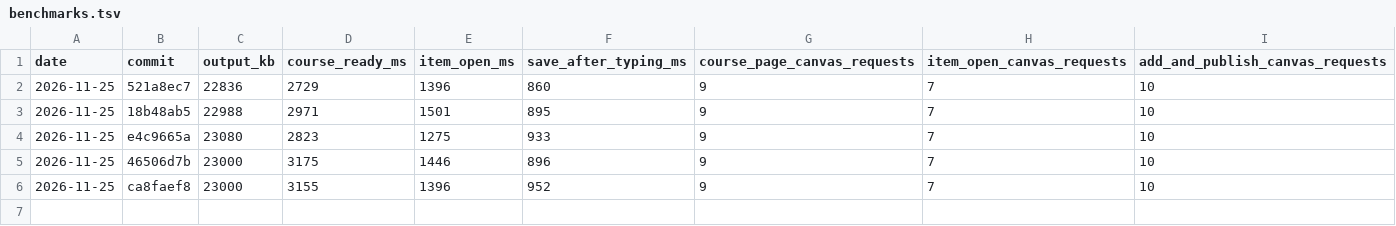
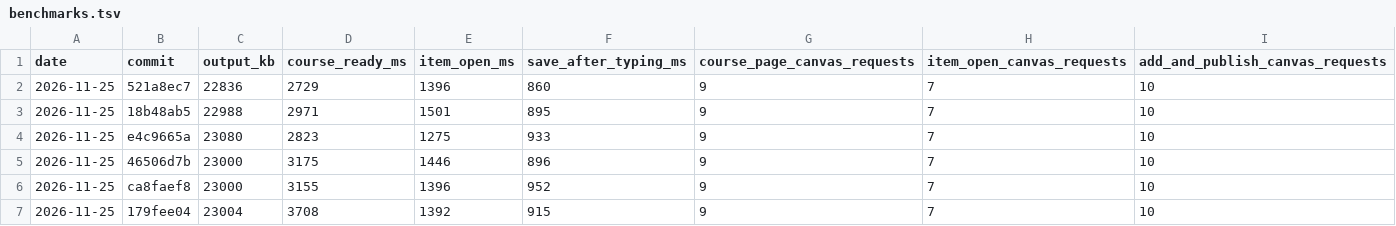
Before and after one commit to SnowSE/canvasManagement, a TSV file: .claude/skills/run-canvas-management/walkthrough/benchmarks.tsv, drawn as a sheet; the diff names each change by its address in the sheet, - before the commit and + after, or states it on an @@ line.

```diff
--- a/.claude/skills/run-canvas-management/walkthrough/benchmarks.tsv
+++ b/.claude/skills/run-canvas-management/walkthrough/benchmarks.tsv
+row 7: 2026-11-25 | 179fee04 | 23004 | 3708 | 1392 | 915 | 9 | 7 | 10
```
Also changed, not shown: 9 other files.
